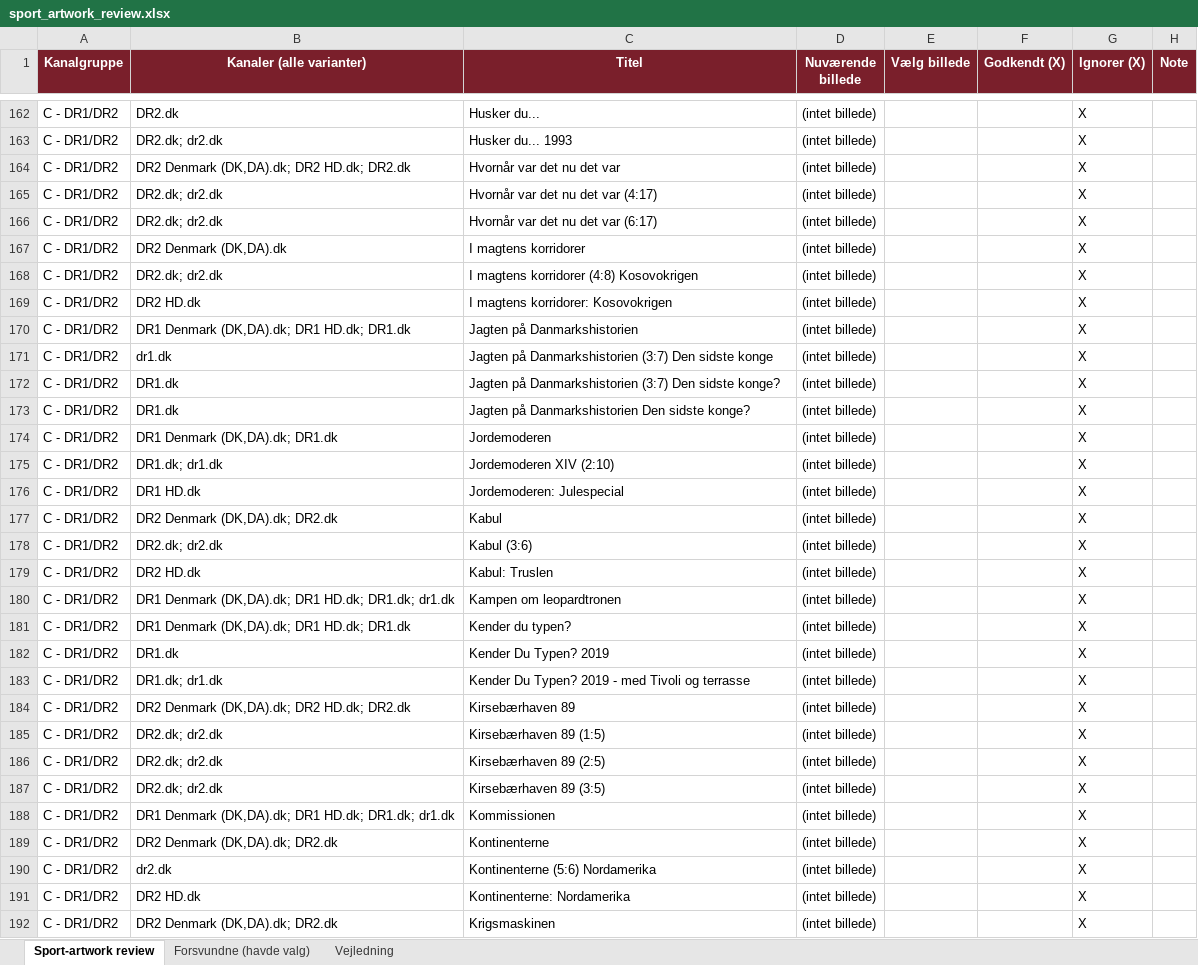
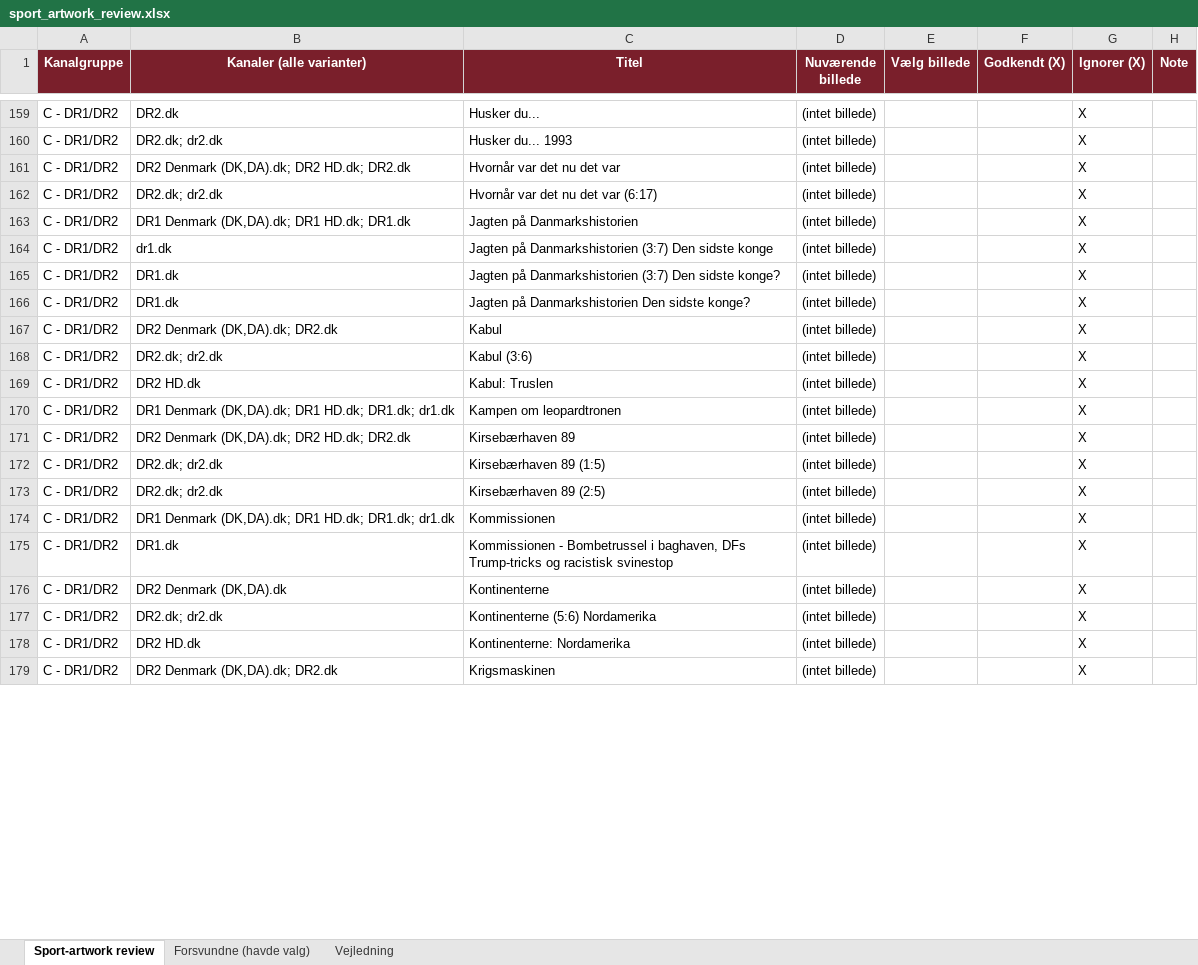
Before and after one commit to flanaganz/epgoal, an Excel workbook: data/sport_artwork_review.xlsx, sheet Sport-artwork review, drawn as a sheet; only a part is shown, gaps mark what is left out; values as stored, in another font and other column widths than the file's, no borders; removed rows and columns are numbered as before the commit, all else as after; the diff covers the shown part only; the diff names each change by its address in the sheet, - before the commit and + after, or states it on an @@ line.

```diff
--- a/data/sport_artwork_review.xlsx (sheet Sport-artwork review)
+++ b/data/sport_artwork_review.xlsx (sheet Sport-artwork review)
-row 165: C - DR1/DR2 | DR2.dk; dr2.dk | Hvornår var det nu det var (4:17) | (intet billede) |  |  | X
-row 167: C - DR1/DR2 | DR2 Denmark (DK,DA).dk | I magtens korridorer | (intet billede) |  |  | X
-row 168: C - DR1/DR2 | DR2.dk; dr2.dk | I magtens korridorer (4:8) Kosovokrigen | (intet billede) |  |  | X
-row 169: C - DR1/DR2 | DR2 HD.dk | I magtens korridorer: Kosovokrigen | (intet billede) |  |  | X
-row 174: C - DR1/DR2 | DR1 Denmark (DK,DA).dk; DR1.dk | Jordemoderen | (intet billede) |  |  | X
-row 175: C - DR1/DR2 | DR1.dk; dr1.dk | Jordemoderen XIV (2:10) | (intet billede) |  |  | X
-row 176: C - DR1/DR2 | DR1 HD.dk | Jordemoderen: Julespecial | (intet billede) |  |  | X
-row 181: C - DR1/DR2 | DR1 Denmark (DK,DA).dk; DR1 HD.dk; DR1.dk | Kender du typen? | (intet billede) |  |  | X
-row 182: C - DR1/DR2 | DR1.dk | Kender Du Typen? 2019 | (intet billede) |  |  | X
-row 183: C - DR1/DR2 | DR1.dk; dr1.dk | Kender Du Typen? 2019 - med Tivoli og terrasse | (intet billede) |  |  | X
-row 187: C - DR1/DR2 | DR2.dk; dr2.dk | Kirsebærhaven 89 (3:5) | (intet billede) |  |  | X
+row 175: C - DR1/DR2 | DR1.dk | Kommissionen - Bombetrussel i baghaven, DFs Trump-tricks og racistisk svinestop | (intet billede) |  |  | X
-B176 (Kanaler (alle varianter)): DR2 Denmark (DK,DA).dk; DR2.dk
+B176 (Kanaler (alle varianter)): DR2 Denmark (DK,DA).dk
-B177 (Kanaler (alle varianter)): dr2.dk
+B177 (Kanaler (alle varianter)): DR2.dk; dr2.dk
```
Also changed, not shown: 121 added rows, 114 removed rows, 25 moved rows and 226 edited cells elsewhere in this sheet, sheet Forsvundne (havde valg), data/danish_artwork_review.xlsx, 11 other files.
